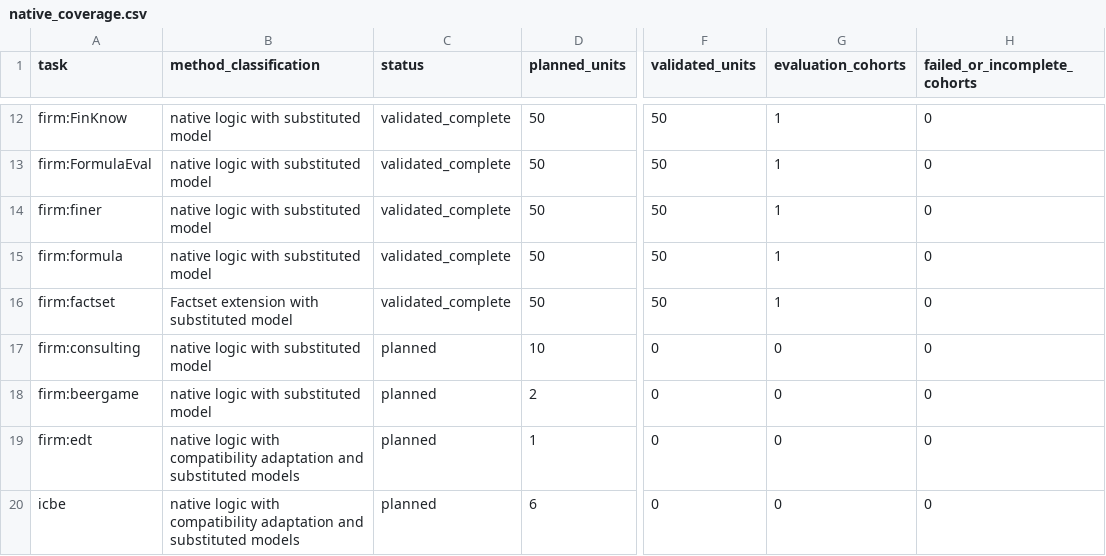
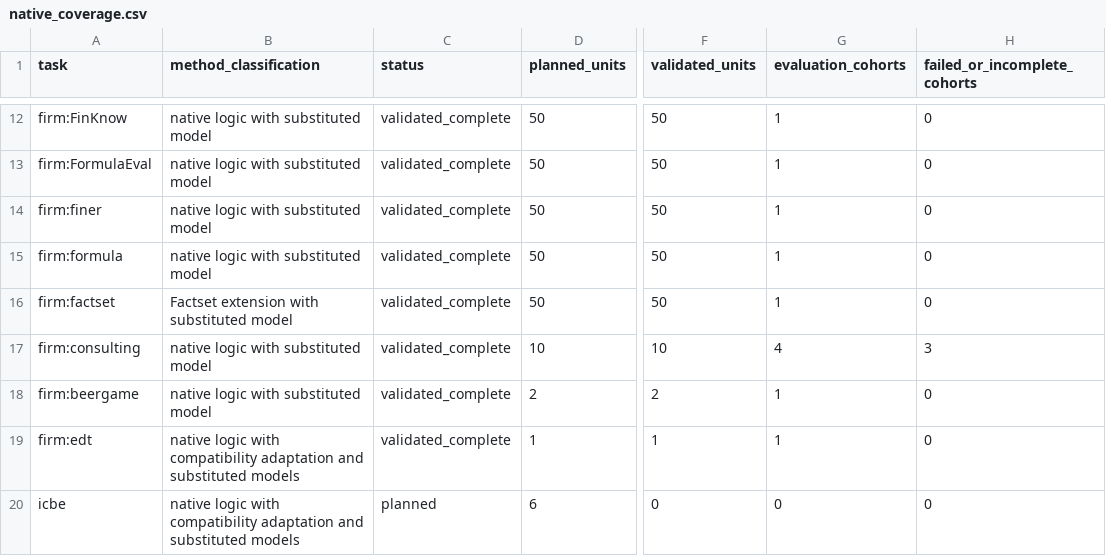
Before and after one commit to DnyChillTypin/llm-business-shocks-sim, a CSV file: docs/results/native_coverage.csv, drawn as a sheet; only a part is shown, gaps mark what is left out; the diff names each change by its address in the sheet, - before the commit and + after, or states it on an @@ line.

```diff
--- a/docs/results/native_coverage.csv
+++ b/docs/results/native_coverage.csv
-C17:C19 (status): planned
+C17:C19 (status): validated_complete
-F17 (validated_units): 0
+F17 (validated_units): 10
-G17 (evaluation_cohorts): 0
+G17 (evaluation_cohorts): 4
-H17 (failed_or_incomplete_cohorts): 0
+H17 (failed_or_incomplete_cohorts): 3
-F18 (validated_units): 0
+F18 (validated_units): 2
-G18:G19 (evaluation_cohorts): 0
+G18:G19 (evaluation_cohorts): 1
-F19 (validated_units): 0
+F19 (validated_units): 1
```
Also changed, not shown: docs/results/stage3/evaluation_usage.csv, docs/results/stage3/native_coverage.csv, 8 other files.
